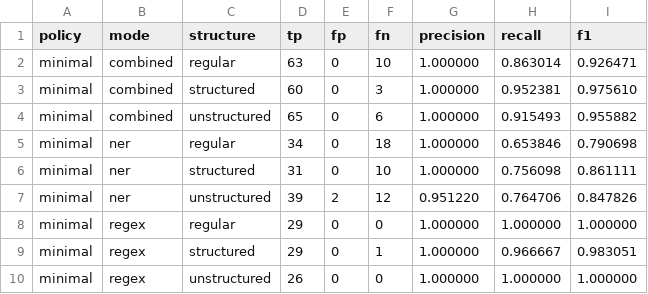
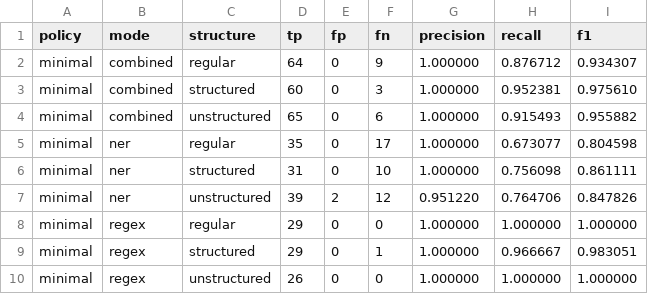
Before and after one commit to Hujary/anonymizer, a CSV file: evaluation/result/postprocess_on/minimal/csv/structure.csv, drawn as a sheet.

```diff
--- a/evaluation/result/postprocess_on/minimal/csv/structure.csv
+++ b/evaluation/result/postprocess_on/minimal/csv/structure.csv
@@ -1,6 +1,6 @@
 policy,mode,structure,tp,fp,fn,precision,recall,f1
-minimal,combined,regular,63,0,10,1.000000,0.863014,0.926471
+minimal,combined,regular,64,0,9,1.000000,0.876712,0.934307
 minimal,combined,structured,60,0,3,1.000000,0.952381,0.975610
 minimal,combined,unstructured,65,0,6,1.000000,0.915493,0.955882
-minimal,ner,regular,34,0,18,1.000000,0.653846,0.790698
+minimal,ner,regular,35,0,17,1.000000,0.673077,0.804598
 minimal,ner,structured,31,0,10,1.000000,0.756098,0.861111
```
Also changed, not shown: evaluation/result/postprocess_off/secure/csv/dataset.csv, evaluation/result/postprocess_off/secure/csv/domain_structure.csv, 46 other files.
